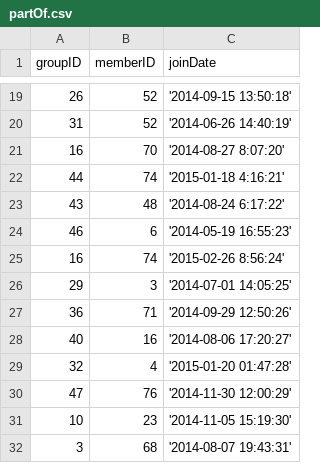
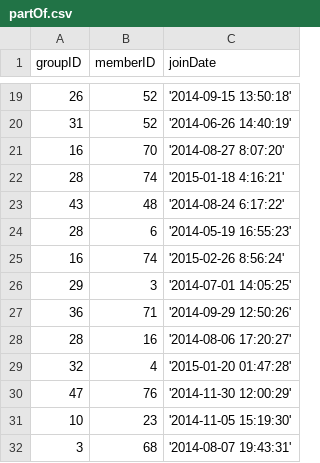
Before and after one commit to g-cheng/DB_Project, a CSV file: csv/partOf.csv, drawn as a sheet; only a part is shown, gaps mark what is left out; the diff covers the shown part only.

Commit message:
fix partOf

```diff
--- a/csv/partOf.csv
+++ b/csv/partOf.csv
@@ -21,5 +21,5 @@ groupID,memberID,joinDate
 16,70,'2014-08-27 8:07:20'
-44,74,'2015-01-18 4:16:21'
+28,74,'2015-01-18 4:16:21'
 43,48,'2014-08-24 6:17:22'
-46,6,'2014-05-19 16:55:23'
+28,6,'2014-05-19 16:55:23'
 16,74,'2015-02-26 8:56:24'
@@ -27,3 +27,3 @@ groupID,memberID,joinDate
 36,71,'2014-09-29 12:50:26'
-40,16,'2014-08-06 17:20:27'
+28,16,'2014-08-06 17:20:27'
 32,4,'2015-01-20 01:47:28'
```
Also changed, not shown: 8 edited cells elsewhere in this file, 2 other files.
